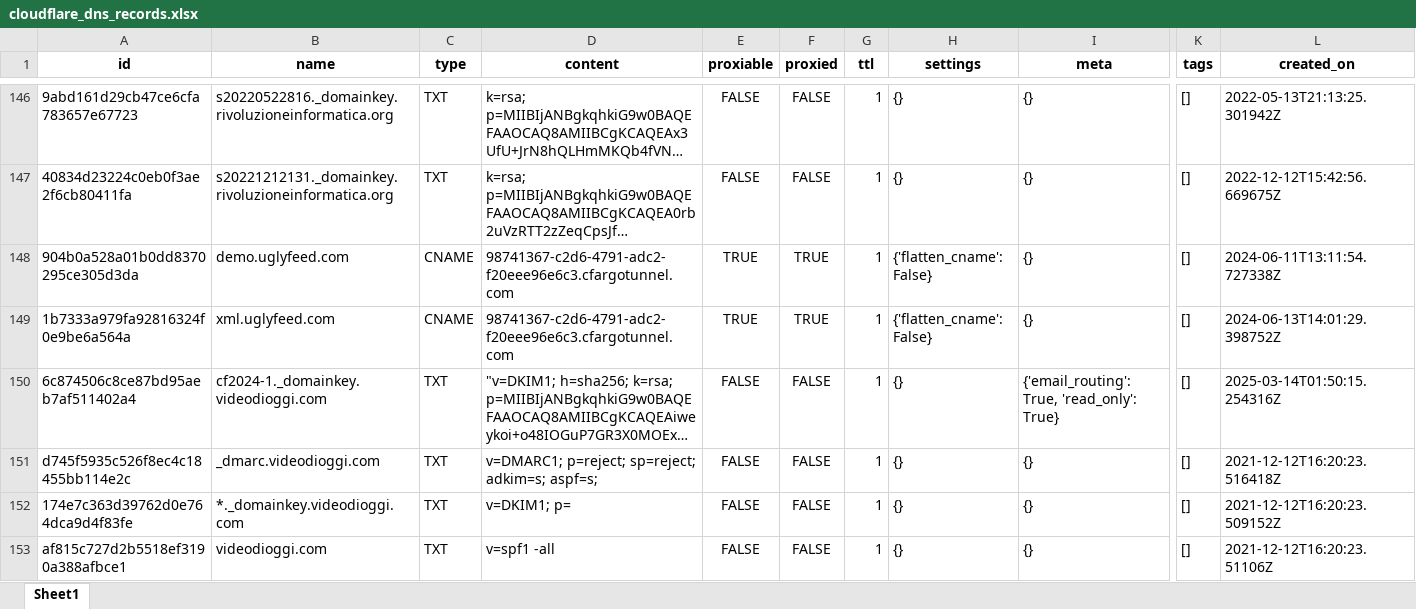
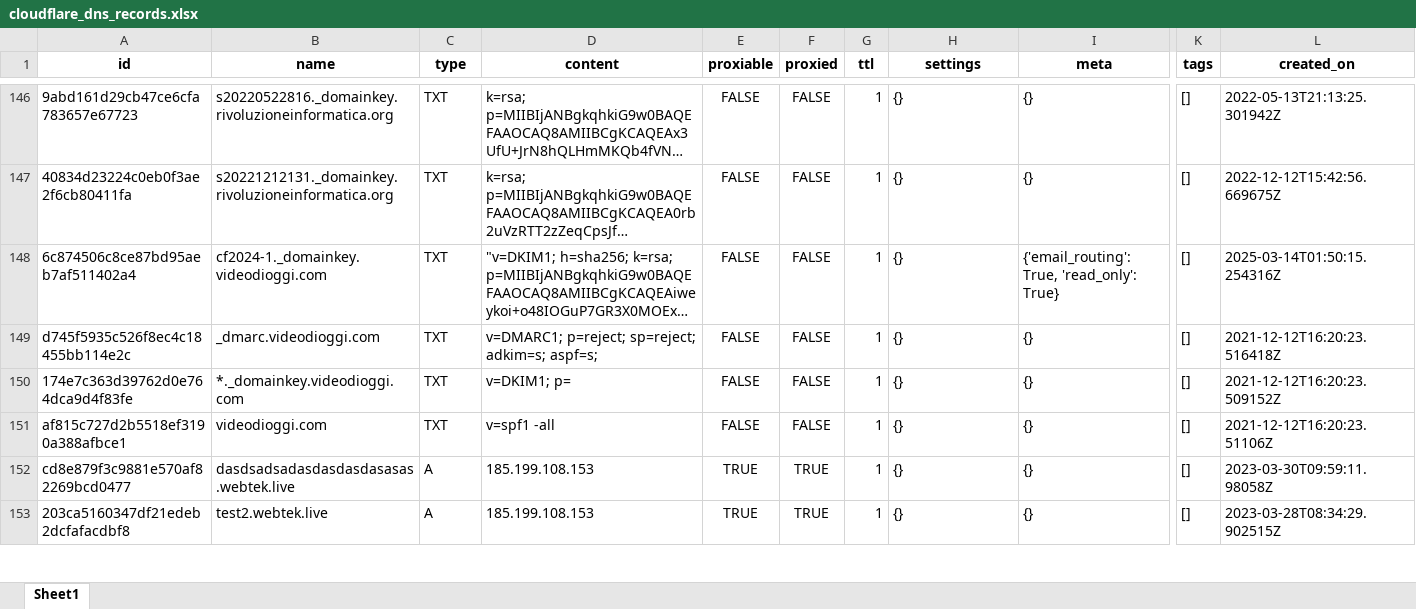
Before and after one commit to fabriziosalmi/cf-box, an Excel workbook: exports/cloudflare_dns_records.xlsx, sheet Sheet1, drawn as a sheet; only a part is shown, gaps mark what is left out; the shorter side is filled out with more unchanged rows; long unchanged cells end in …; values as stored, in another font and other column widths than the file's, no borders; rows hold the shown columns only; the diff names each change by its address in the sheet, - before the commit and + after, or states it on an @@ line.

```diff
--- a/exports/cloudflare_dns_records.xlsx (sheet Sheet1)
+++ b/exports/cloudflare_dns_records.xlsx (sheet Sheet1)
-row 148: 904b0a528a01b0dd8370295ce305d3da | demo.uglyfeed.com | CNAME | 98741367-c2d6-4791-adc2-f20eee96e6c3.cfargotunnel.com | TRUE | TRUE | 1 | {'flatten_cname': False} | {} | [] | 2024-06-11T13:11:54.727338Z
-row 149: 1b7333a979fa92816324f0e9be6a564a | xml.uglyfeed.com | CNAME | 98741367-c2d6-4791-adc2-f20eee96e6c3.cfargotunnel.com | TRUE | TRUE | 1 | {'flatten_cname': False} | {} | [] | 2024-06-13T14:01:29.398752Z
```
Also changed, not shown: 3 other files.
